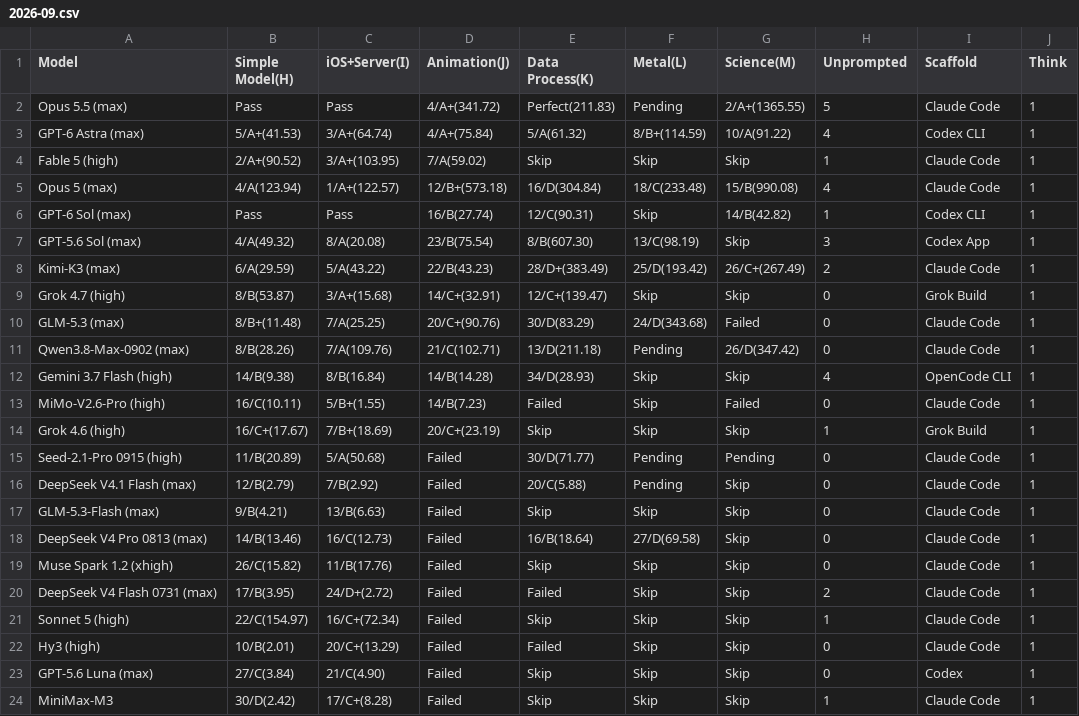
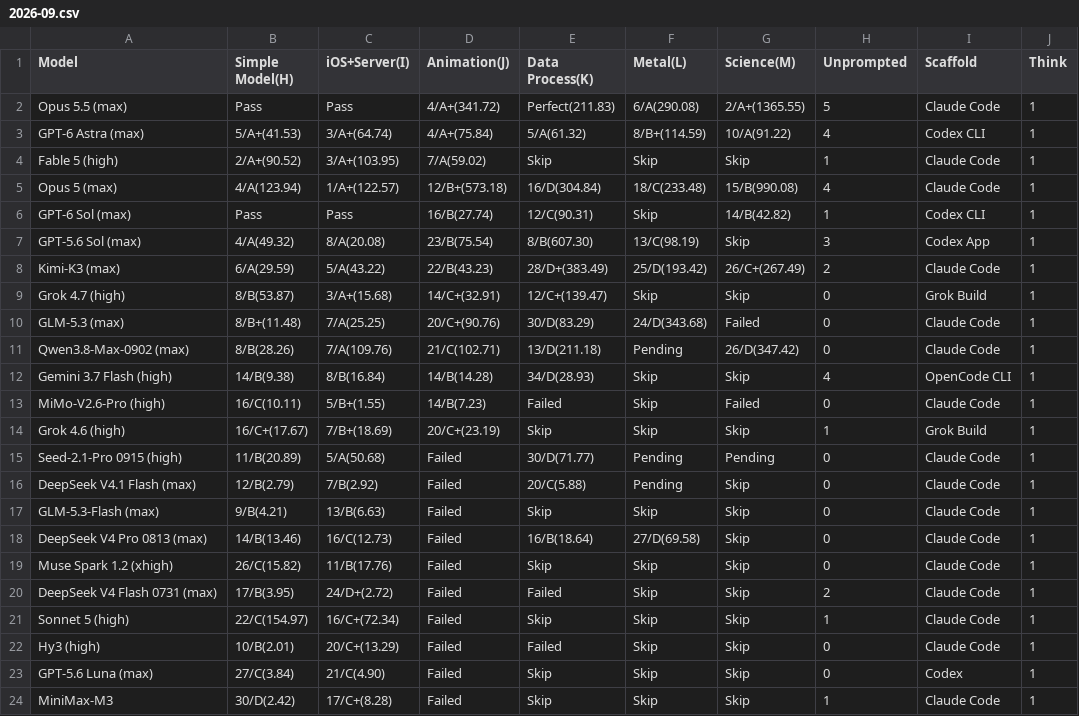
Before and after one commit to llm2014/llm_benchmark, a CSV file: docs/data/code_v3/2026-09.csv, drawn as a sheet.

Commit message:
update opus5.5 coding

```diff
--- a/docs/data/code_v3/2026-09.csv
+++ b/docs/data/code_v3/2026-09.csv
@@ -1,3 +1,3 @@
 Model,Simple Model(H),iOS+Server(I),Animation(J),Data Process(K),Metal(L),Science(M),Unprompted,Scaffold,Think
-Opus 5.5 (max),Pass,Pass,4/A+(341.72),Perfect(211.83),Pending,2/A+(1365.55),5,Claude Code,1
+Opus 5.5 (max),Pass,Pass,4/A+(341.72),Perfect(211.83),6/A(290.08),2/A+(1365.55),5,Claude Code,1
 GPT-6 Astra (max),5/A+(41.53),3/A+(64.74),4/A+(75.84),5/A(61.32),8/B+(114.59),10/A(91.22),4,Codex CLI,1
```
